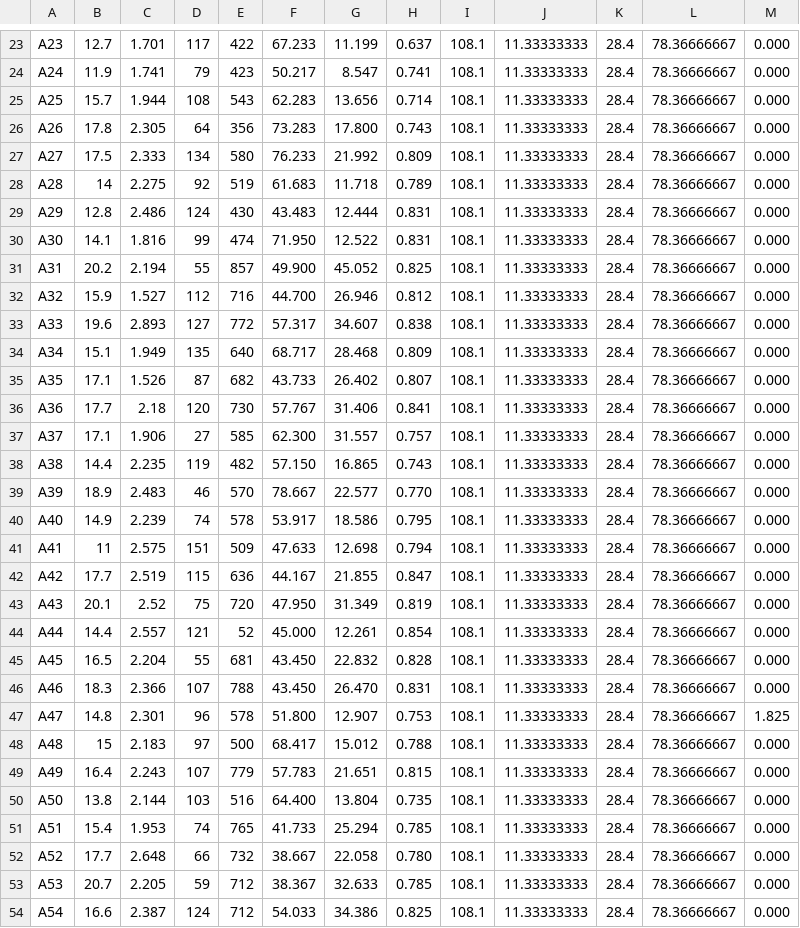
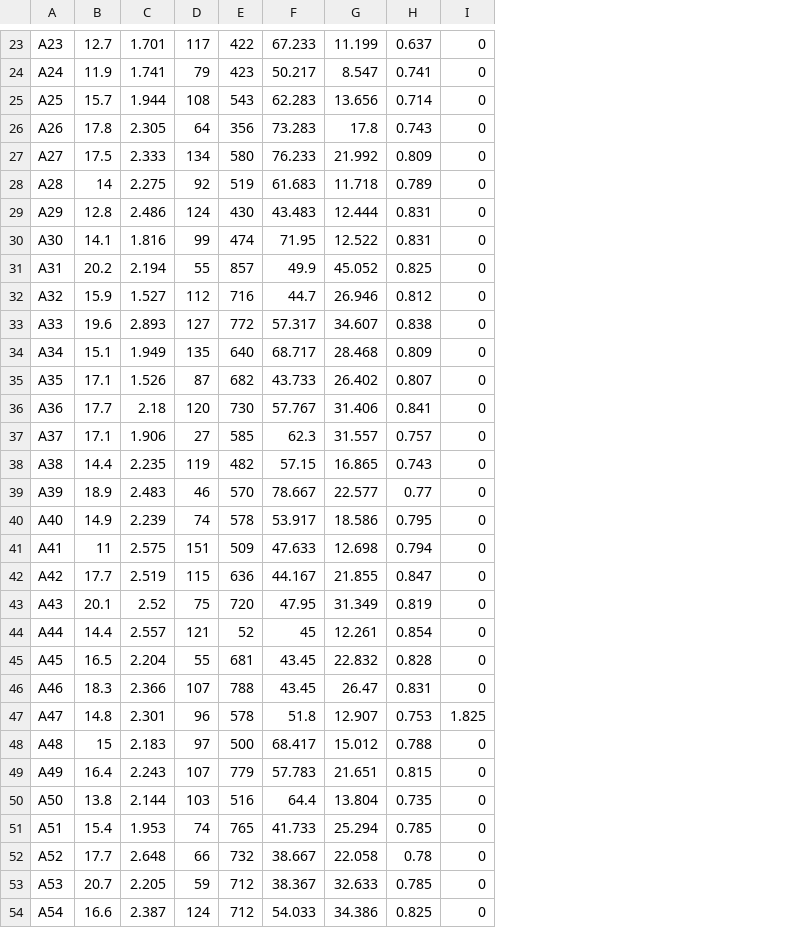
Before and after one commit to AfiqahYani/Correlation-Analysis, a CSV file: CA_Fruit.csv, drawn as a sheet; only a part is shown, gaps mark what is left out; removed rows and columns are numbered as before the commit, all else as after; the diff covers the shown part only; the diff names each change by its address in the sheet, - before the commit and + after, or states it on an @@ line.

```diff
--- a/CA_Fruit.csv
+++ b/CA_Fruit.csv
-column I, rows 23-54: all 108.1
-column J, rows 23-54: all 11.33333333
-column K, rows 23-54: all 28.4
-column L, rows 23-54: all 78.36666667
-column M, rows 23-54: 0.000 | 0.000 | 0.000 | 0.000 | 0.000 | 0.000 | 0.000 | 0.000 | 0.000 | 0.000 | 0.000 | 0.000 | 0.000 | 0.000 | 0.000 | 0.000 | 0.000 | 0.000 | 0.000 | 0.000 | 0.000 | 0.000 | 0.000 | 0.000 | 1.825 | 0.000 | 0.000 | 0.000 | 0.000 | 0.000 | 0.000 | 0.000
+column I, rows 23-54: 0 | 0 | 0 | 0 | 0 | 0 | 0 | 0 | 0 | 0 | 0 | 0 | 0 | 0 | 0 | 0 | 0 | 0 | 0 | 0 | 0 | 0 | 0 | 0 | 1.825 | 0 | 0 | 0 | 0 | 0 | 0 | 0
-G26: 17.800
+G26: 17.8
-F30: 71.950
+F30: 71.95
-F31: 49.900
+F31: 49.9
-F32: 44.700
+F32: 44.7
-F37: 62.300
+F37: 62.3
-F38: 57.150
+F38: 57.15
-H39: 0.770
+H39: 0.77
-F43: 47.950
+F43: 47.95
-F44: 45.000
+F44: 45
-F45:F46: 43.450
+F45:F46: 43.45
-G46: 26.470
+G46: 26.47
-F47: 51.800
+F47: 51.8
-F50: 64.400
+F50: 64.4
-H52: 0.780
+H52: 0.78
```
Also changed, not shown: 42 edited cells elsewhere in this file.
